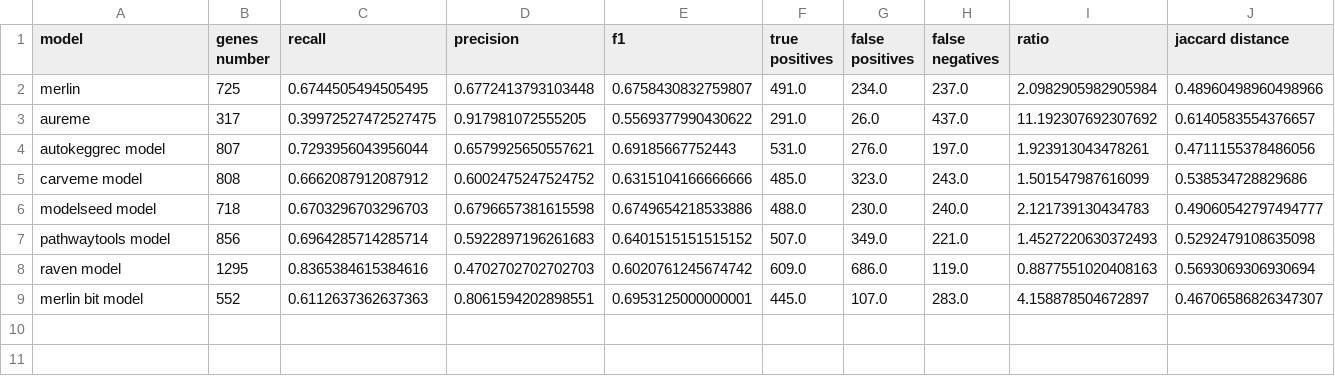
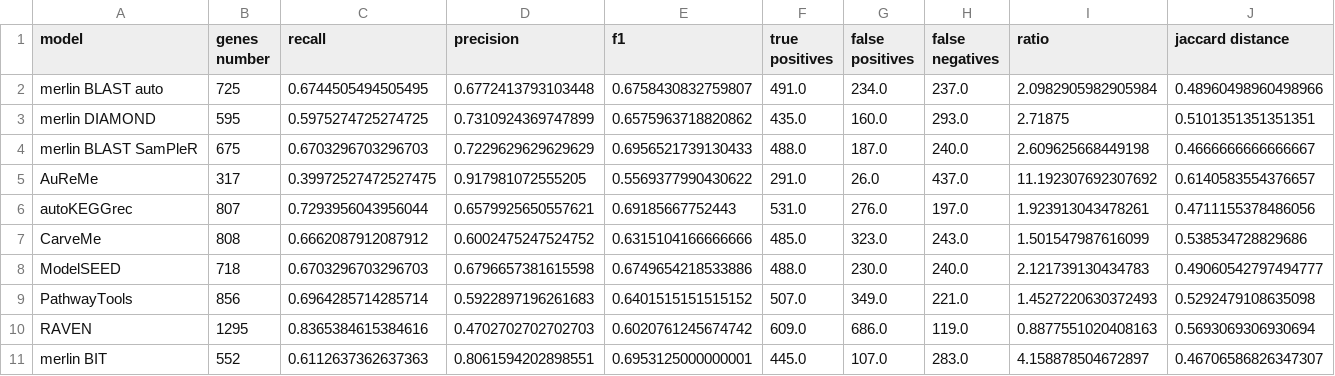
Before and after one commit to BioSystemsUM/merlinv4_paper, a CSV file: results/Lplantarum_genes_results.csv, drawn as a sheet.

```diff
--- a/results/Lplantarum_genes_results.csv
+++ b/results/Lplantarum_genes_results.csv
@@ -1,9 +1,11 @@
 model,genes number,recall,precision,f1,true positives,false positives,false negatives,ratio,jaccard distance
-merlin,725,0.6744505494505495,0.6772413793103448,0.6758430832759807,491.0,234.0,237.0,2.0982905982905984,0.48960498960498966
-aureme,317,0.39972527472527475,0.917981072555205,0.5569377990430622,291.0,26.0,437.0,11.192307692307692,0.6140583554376657
-autokeggrec model,807,0.7293956043956044,0.6579925650557621,0.69185667752443,531.0,276.0,197.0,1.923913043478261,0.4711155378486056
-carveme model,808,0.6662087912087912,0.6002475247524752,0.6315104166666666,485.0,323.0,243.0,1.501547987616099,0.538534728829686
-modelseed model,718,0.6703296703296703,0.6796657381615598,0.6749654218533886,488.0,230.0,240.0,2.121739130434783,0.49060542797494777
-pathwaytools model,856,0.6964285714285714,0.5922897196261683,0.6401515151515152,507.0,349.0,221.0,1.4527220630372493,0.5292479108635098
-raven model,1295,0.8365384615384616,0.4702702702702703,0.6020761245674742,609.0,686.0,119.0,0.8877551020408163,0.5693069306930694
-merlin bit model,552,0.6112637362637363,0.8061594202898551,0.6953125000000001,445.0,107.0,283.0,4.158878504672897,0.46706586826347307
+merlin BLAST auto,725,0.6744505494505495,0.6772413793103448,0.6758430832759807,491.0,234.0,237.0,2.0982905982905984,0.48960498960498966
+merlin DIAMOND,595,0.5975274725274725,0.7310924369747899,0.6575963718820862,435.0,160.0,293.0,2.71875,0.5101351351351351
+merlin BLAST SamPleR,675,0.6703296703296703,0.7229629629629629,0.6956521739130433,488.0,187.0,240.0,2.609625668449198,0.4666666666666667
+AuReMe,317,0.39972527472527475,0.917981072555205,0.5569377990430622,291.0,26.0,437.0,11.192307692307692,0.6140583554376657
+autoKEGGrec,807,0.7293956043956044,0.6579925650557621,0.69185667752443,531.0,276.0,197.0,1.923913043478261,0.4711155378486056
+CarveMe,808,0.6662087912087912,0.6002475247524752,0.6315104166666666,485.0,323.0,243.0,1.501547987616099,0.538534728829686
+ModelSEED,718,0.6703296703296703,0.6796657381615598,0.6749654218533886,488.0,230.0,240.0,2.121739130434783,0.49060542797494777
+PathwayTools,856,0.6964285714285714,0.5922897196261683,0.6401515151515152,507.0,349.0,221.0,1.4527220630372493,0.5292479108635098
+RAVEN,1295,0.8365384615384616,0.4702702702702703,0.6020761245674742,609.0,686.0,119.0,0.8877551020408163,0.5693069306930694
+merlin BIT,552,0.6112637362637363,0.8061594202898551,0.6953125000000001,445.0,107.0,283.0,4.158878504672897,0.46706586826347307
```
Also changed, not shown: results/Bpertussis_genes_results.csv, results/Bpertussis_metanetx_conversion_results.csv, 14 other files.
